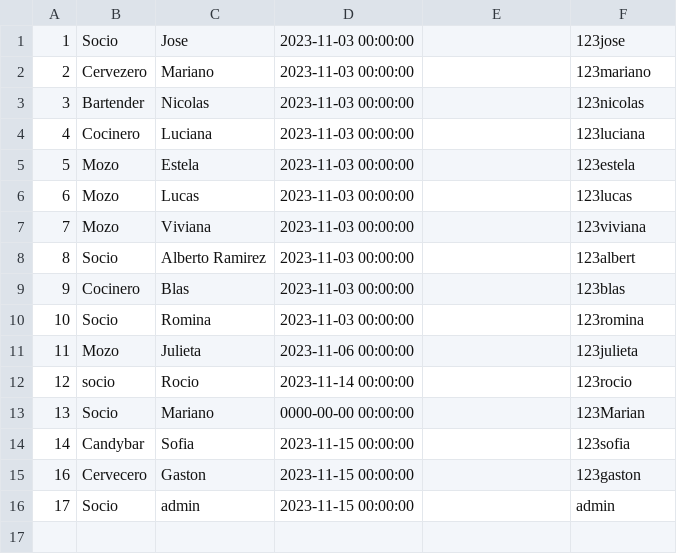
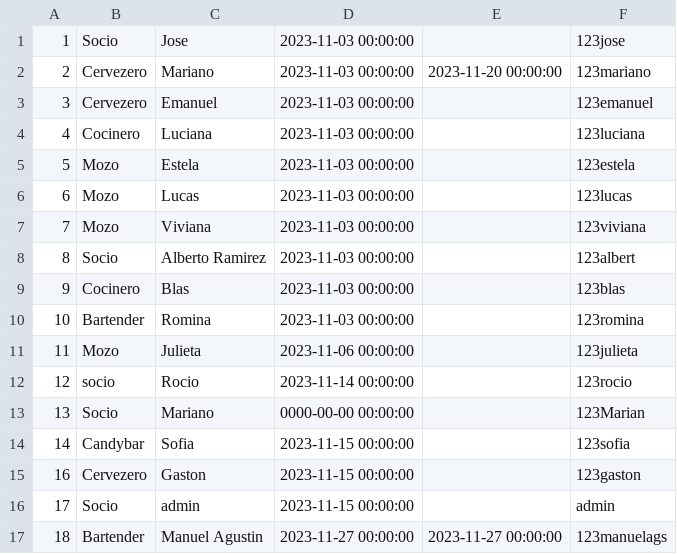
Before and after one commit to rociobessio/LA-COMANDA-PHP, a CSV file: app/empleados.csv, drawn as a sheet.

Commit message:
Correccion EmpleadoController

```diff
--- a/app/empleados.csv
+++ b/app/empleados.csv
@@ -1,4 +1,4 @@
 1,Socio,Jose,2023-11-03 00:00:00,,123jose,
-2,Cervezero,Mariano,2023-11-03 00:00:00,,123mariano,
-3,Bartender,Nicolas,2023-11-03 00:00:00,,123nicolas,
+2,Cervezero,Mariano,2023-11-03 00:00:00,2023-11-20 00:00:00,123mariano,
+3,Cervezero,Emanuel,2023-11-03 00:00:00,,123emanuel,
 4,Cocinero,Luciana,2023-11-03 00:00:00,,123luciana,
@@ -9,3 +9,3 @@
 9,Cocinero,Blas,2023-11-03 00:00:00,,123blas,
-10,Socio,Romina,2023-11-03 00:00:00,,123romina,
+10,Bartender,Romina,2023-11-03 00:00:00,,123romina,
 11,Mozo,Julieta,2023-11-06 00:00:00,,123julieta,
@@ -14,3 +14,4 @@
 14,Candybar,Sofia,2023-11-15 00:00:00,,123sofia,
-16,Cervecero,Gaston,2023-11-15 00:00:00,,123gaston,
+16,Cervezero,Gaston,2023-11-15 00:00:00,,123gaston,
 17,Socio,admin,2023-11-15 00:00:00,,admin,
+18,Bartender,Manuel Agustin,2023-11-27 00:00:00,2023-11-27 00:00:00,123manuelags,
```
Also changed, not shown: 2 other files.
